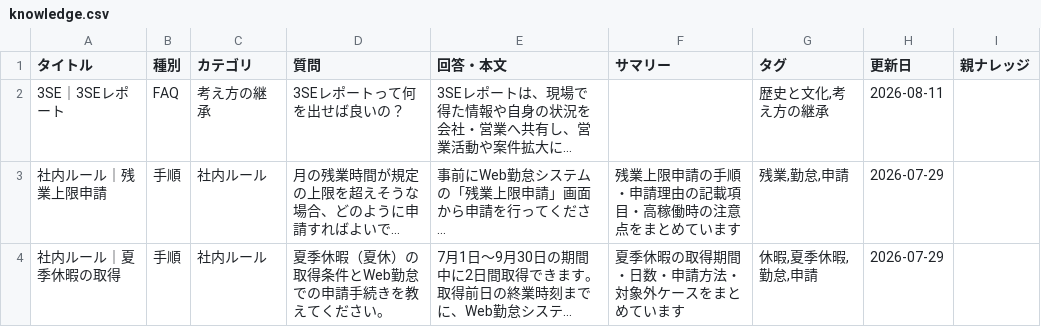
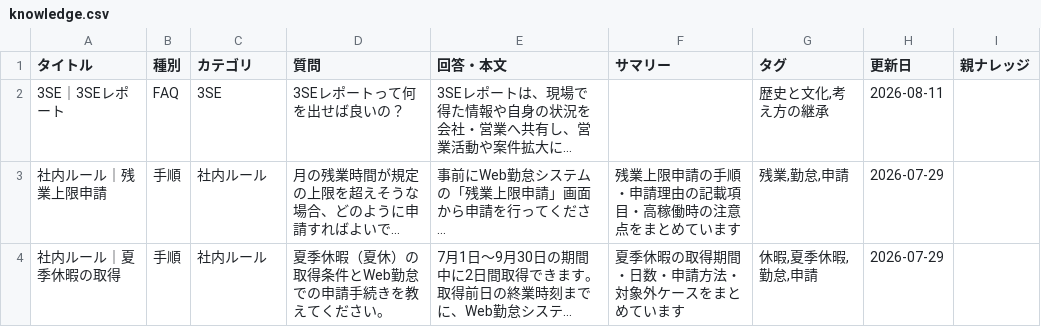
Before and after one commit to my000594/team-dashboard-fy2027, a CSV file: data/knowledge.csv, drawn as a sheet; only a part is shown; long unchanged cells end in …; the diff names each change by its address in the sheet, - before the commit and + after, or states it on an @@ line.

```diff
--- a/data/knowledge.csv
+++ b/data/knowledge.csv
-C2 (カテゴリ): 考え方の継承
+C2 (カテゴリ): 3SE
```
